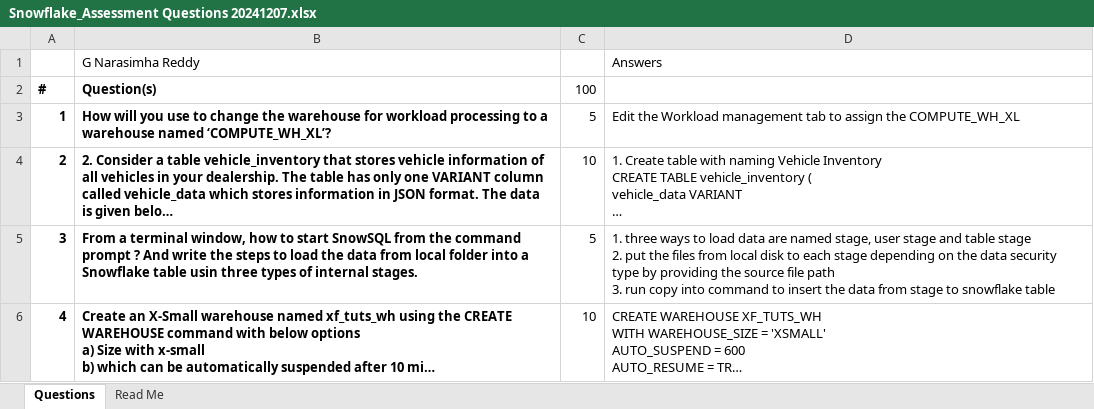
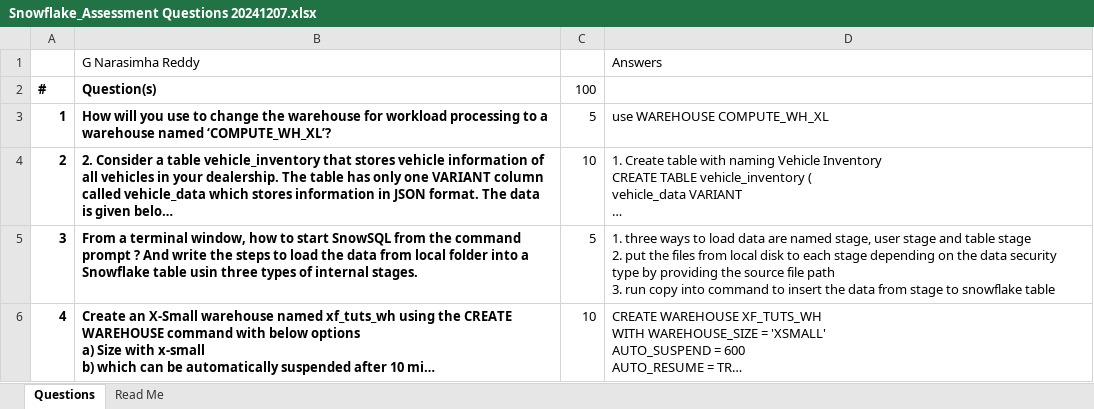
Before and after one commit to Narasimha-Reddy10/SNOW_1st_assignment, an Excel workbook: .github/workflows/Snowflake_Assessment Questions 20241207.xlsx, sheet Questions, drawn as a sheet; only a part is shown; long unchanged cells end in …; values as stored, in another font and other column widths than the file's, no borders; the diff names each change by its address in the sheet, - before the commit and + after, or states it on an @@ line.

Commit message:
Add files via upload

```diff
--- a/.github/workflows/Snowflake_Assessment Questions 20241207.xlsx (sheet Questions)
+++ b/.github/workflows/Snowflake_Assessment Questions 20241207.xlsx (sheet Questions)
-D3: Edit the Workload management tab to assign the COMPUTE_WH_XL
+D3: use WAREHOUSE COMPUTE_WH_XL
```
